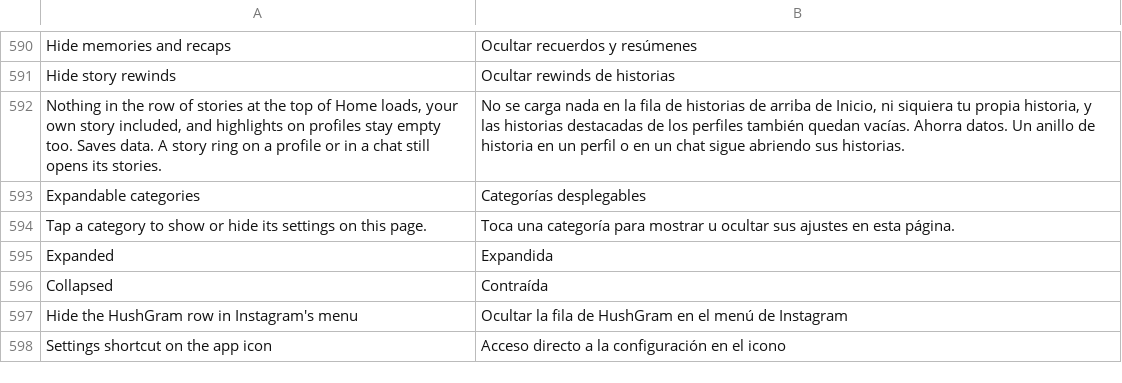
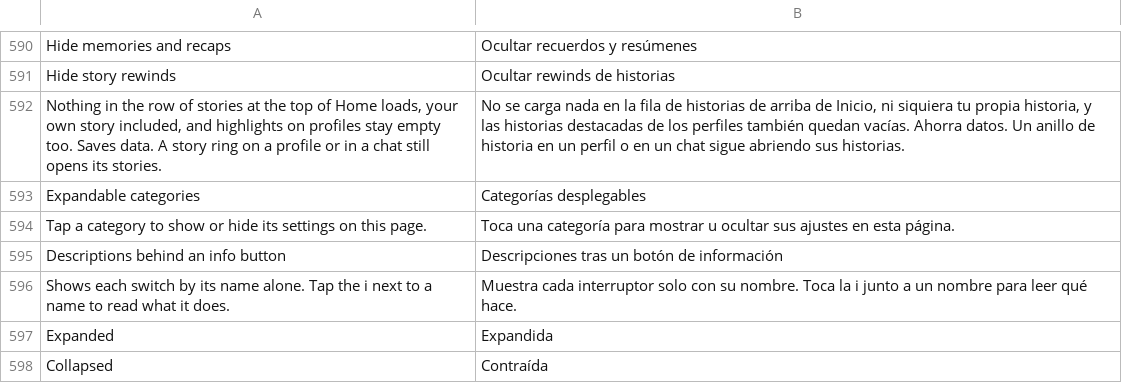
Before and after one commit to Rocky0-0/Instagram-Ultimate, a TSV file: extensions/shared/library/src/main/l10n/es.tsv, drawn as a sheet; only a part is shown, gaps mark what is left out; the shorter side is filled out with more unchanged rows.

```diff
--- a/extensions/shared/library/src/main/l10n/es.tsv
+++ b/extensions/shared/library/src/main/l10n/es.tsv
@@ -594,2 +594,4 @@ Expandable categories	Categorías desplegables
 Tap a category to show or hide its settings on this page.	Toca una categoría para mostrar u ocultar sus ajustes en esta página.
+Descriptions behind an info button	Descripciones tras un botón de información
+Shows each switch by its name alone. Tap the i next to a name to read what it does.	Muestra cada interruptor solo con su nombre. Toca la i junto a un nombre para leer qué hace.
 Expanded	Expandida
```
Also changed, not shown: extensions/shared/library/src/main/l10n/de.tsv, extensions/shared/library/src/main/l10n/it.tsv, 15 other files.
